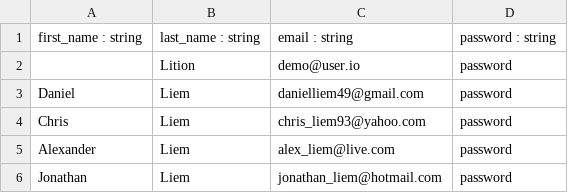
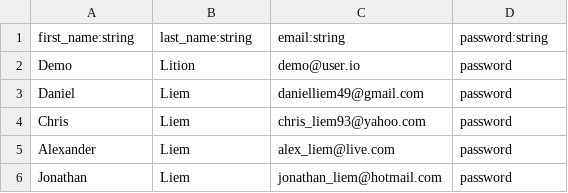
Before and after one commit to danielliem49/Pathfinder, a CSV file: db/seed_files/1_users_seeds.csv (was db/seeds_resources/1_users_seeds.csv), drawn as a sheet.

Commit message:
Added seeds, backend work

```diff
--- a/db/seeds_resources/1_users_seeds.csv
+++ b/db/seed_files/1_users_seeds.csv
@@ -1,3 +1,3 @@
-first_name : string,last_name : string,email : string,password : string
-,Lition,demo@user.io,password
+first_name:string,last_name:string,email:string,password:string
+Demo,Lition,demo@user.io,password
 Daniel,Liem,danielliem49@gmail.com,password
```
Also changed, not shown: 52 other files.
